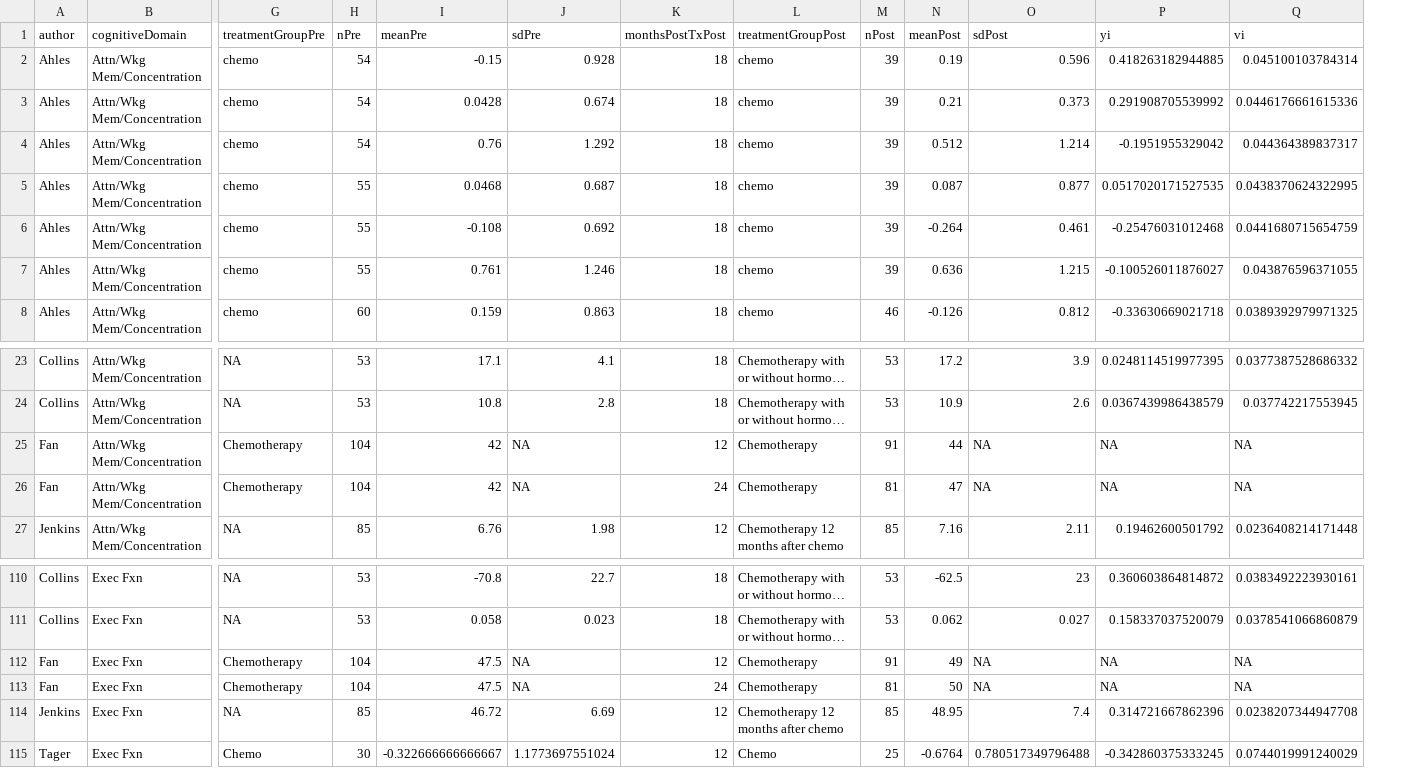
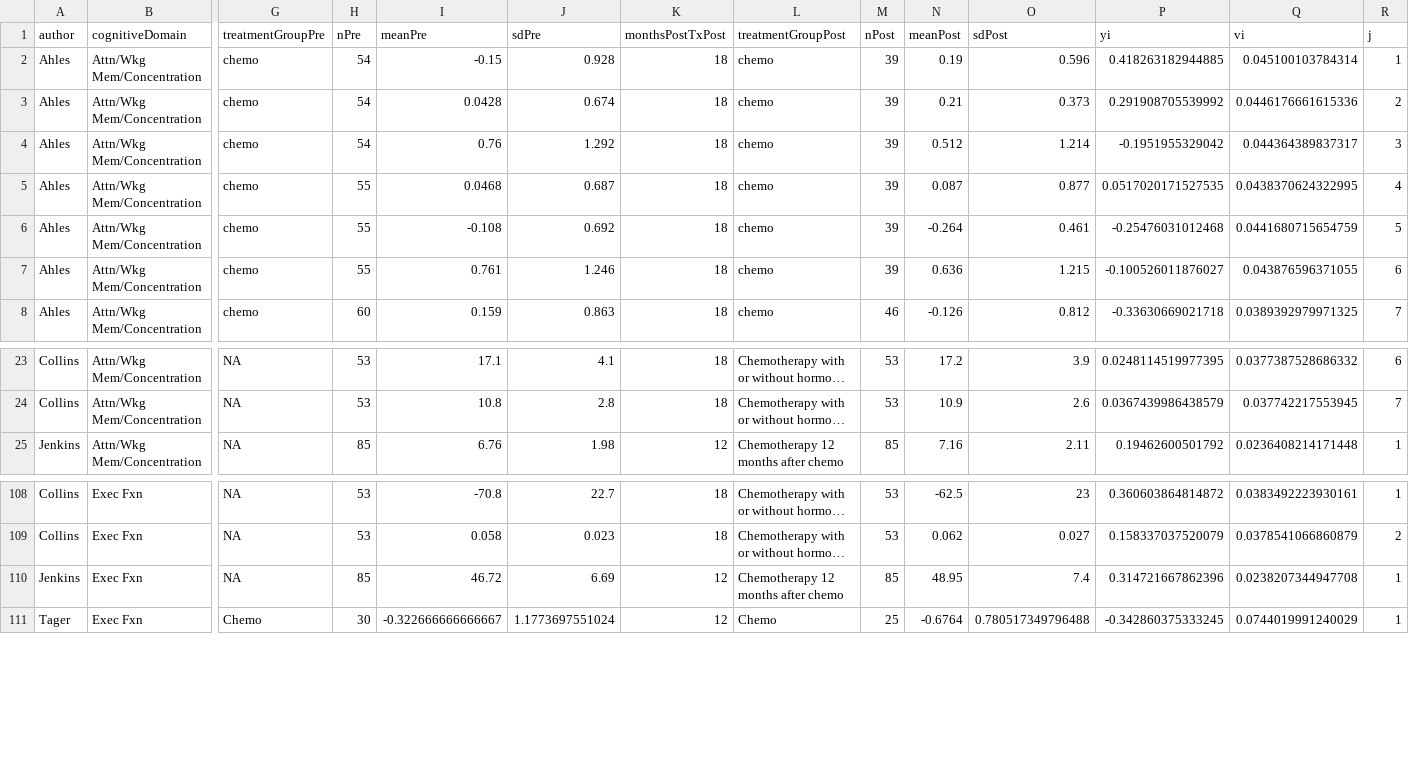
Before and after one commit to benjamin-chan/CogImpAfterBreastCaACT, a CSV file: OutputData/metaAnalysisCognitiveImpairment-Data.csv, drawn as a sheet; only a part is shown, gaps mark what is left out; long unchanged cells end in …; removed rows and columns are numbered as before the commit, all else as after; rows hold the shown columns only; the diff names each change by its address in the sheet, - before the commit and + after, or states it on an @@ line.

```diff
--- a/OutputData/metaAnalysisCognitiveImpairment-Data.csv
+++ b/OutputData/metaAnalysisCognitiveImpairment-Data.csv
+column R (j), rows 2-8: 1 | 2 | 3 | 4 | 5 | 6 | 7; rows 23-25: 6 | 7 | 1; rows 108-111: 1 | 2 | 1 | 1
-row 25: Fan | Attn/Wkg Mem/Concentration | Chemotherapy | 104 | 42 | NA | 12 | Chemotherapy | 91 | 44 | NA | NA | NA
-row 26: Fan | Attn/Wkg Mem/Concentration | Chemotherapy | 104 | 42 | NA | 24 | Chemotherapy | 81 | 47 | NA | NA | NA
-row 112: Fan | Exec Fxn | Chemotherapy | 104 | 47.5 | NA | 12 | Chemotherapy | 91 | 49 | NA | NA | NA
-row 113: Fan | Exec Fxn | Chemotherapy | 104 | 47.5 | NA | 24 | Chemotherapy | 81 | 50 | NA | NA | NA
```
Also changed, not shown: OutputData/metaAnalysisCognitiveImpairment-summary.csv, 23 other files.
